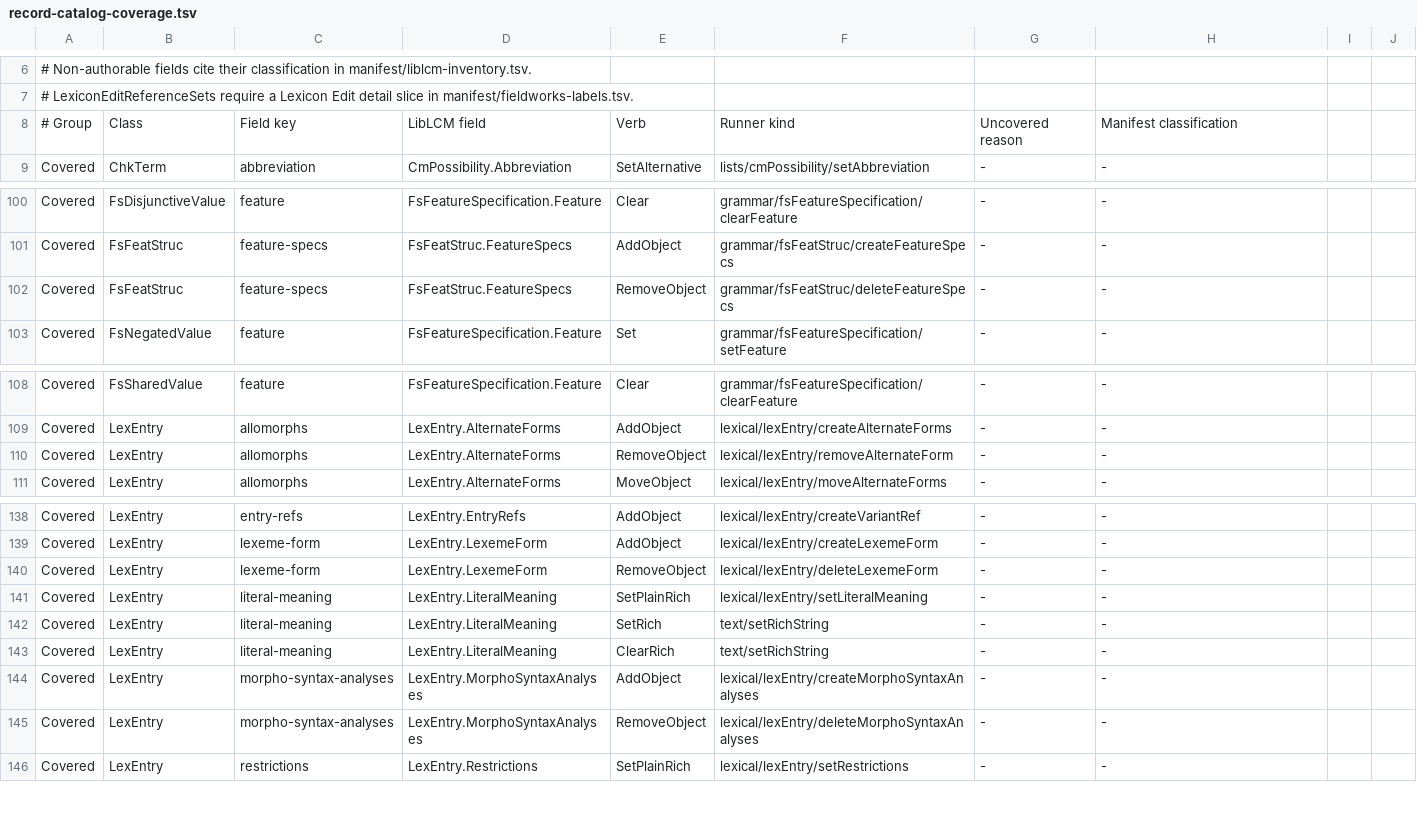
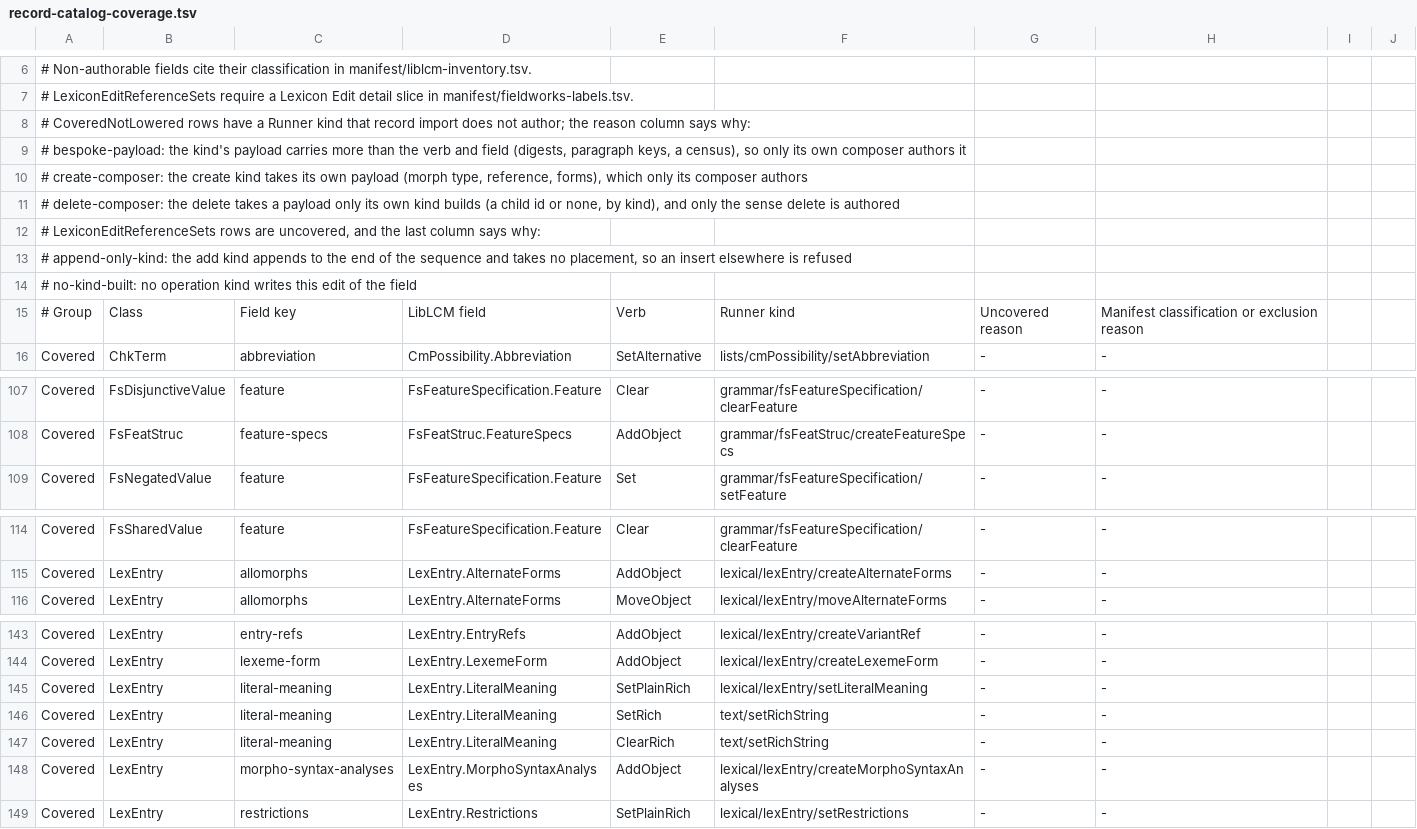
Before and after one commit to sillsdev/motif, a TSV file: manifest/record-catalog-coverage.tsv, drawn as a sheet; only a part is shown, gaps mark what is left out; the diff covers the shown part only.

```diff
--- a/manifest/record-catalog-coverage.tsv
+++ b/manifest/record-catalog-coverage.tsv
@@ -7,3 +7,10 @@
 # LexiconEditReferenceSets require a Lexicon Edit detail slice in manifest/fieldworks-labels.tsv.
-# Group	Class	Field key	LibLCM field	Verb	Runner kind	Uncovered reason	Manifest classification
+# CoveredNotLowered rows have a Runner kind that record import does not author; the reason column says why:
+#   bespoke-payload: the kind's payload carries more than the verb and field (digests, paragraph keys, a census), so only its own composer authors it
+#   create-composer: the create kind takes its own payload (morph type, reference, forms), which only its composer authors
+#   delete-composer: the delete takes a payload only its own kind builds (a child id or none, by kind), and only the sense delete is authored
+# LexiconEditReferenceSets rows are uncovered, and the last column says why:
+#   append-only-kind: the add kind appends to the end of the sequence and takes no placement, so an insert elsewhere is refused
+#   no-kind-built: no operation kind writes this edit of the field
+# Group	Class	Field key	LibLCM field	Verb	Runner kind	Uncovered reason	Manifest classification or exclusion reason
 Covered	ChkTerm	abbreviation	CmPossibility.Abbreviation	SetAlternative	lists/cmPossibility/setAbbreviation	-	-
@@ -101,3 +108,2 @@ Covered	FsDisjunctiveValue	feature	FsFeatureSpecification.Feature	Clear	grammar/
 Covered	FsFeatStruc	feature-specs	FsFeatStruc.FeatureSpecs	AddObject	grammar/fsFeatStruc/createFeatureSpecs	-	-
-Covered	FsFeatStruc	feature-specs	FsFeatStruc.FeatureSpecs	RemoveObject	grammar/fsFeatStruc/deleteFeatureSpecs	-	-
 Covered	FsNegatedValue	feature	FsFeatureSpecification.Feature	Set	grammar/fsFeatureSpecification/setFeature	-	-
@@ -109,3 +115,2 @@ Covered	FsSharedValue	feature	FsFeatureSpecification.Feature	Clear	grammar/fsFea
 Covered	LexEntry	allomorphs	LexEntry.AlternateForms	AddObject	lexical/lexEntry/createAlternateForms	-	-
-Covered	LexEntry	allomorphs	LexEntry.AlternateForms	RemoveObject	lexical/lexEntry/removeAlternateForm	-	-
 Covered	LexEntry	allomorphs	LexEntry.AlternateForms	MoveObject	lexical/lexEntry/moveAlternateForms	-	-
@@ -139,3 +144,2 @@ Covered	LexEntry	entry-refs	LexEntry.EntryRefs	AddObject	lexical/lexEntry/create
 Covered	LexEntry	lexeme-form	LexEntry.LexemeForm	AddObject	lexical/lexEntry/createLexemeForm	-	-
-Covered	LexEntry	lexeme-form	LexEntry.LexemeForm	RemoveObject	lexical/lexEntry/deleteLexemeForm	-	-
 Covered	LexEntry	literal-meaning	LexEntry.LiteralMeaning	SetPlainRich	lexical/lexEntry/setLiteralMeaning	-	-
@@ -144,3 +148,2 @@ Covered	LexEntry	literal-meaning	LexEntry.LiteralMeaning	ClearRich	text/setRichS
 Covered	LexEntry	morpho-syntax-analyses	LexEntry.MorphoSyntaxAnalyses	AddObject	lexical/lexEntry/createMorphoSyntaxAnalyses	-	-
-Covered	LexEntry	morpho-syntax-analyses	LexEntry.MorphoSyntaxAnalyses	RemoveObject	lexical/lexEntry/deleteMorphoSyntaxAnalyses	-	-
 Covered	LexEntry	restrictions	LexEntry.Restrictions	SetPlainRich	lexical/lexEntry/setRestrictions	-	-
```
Also changed, not shown: 6 added rows, 2 removed rows and 20 edited cells elsewhere in this file, 5 other files.
